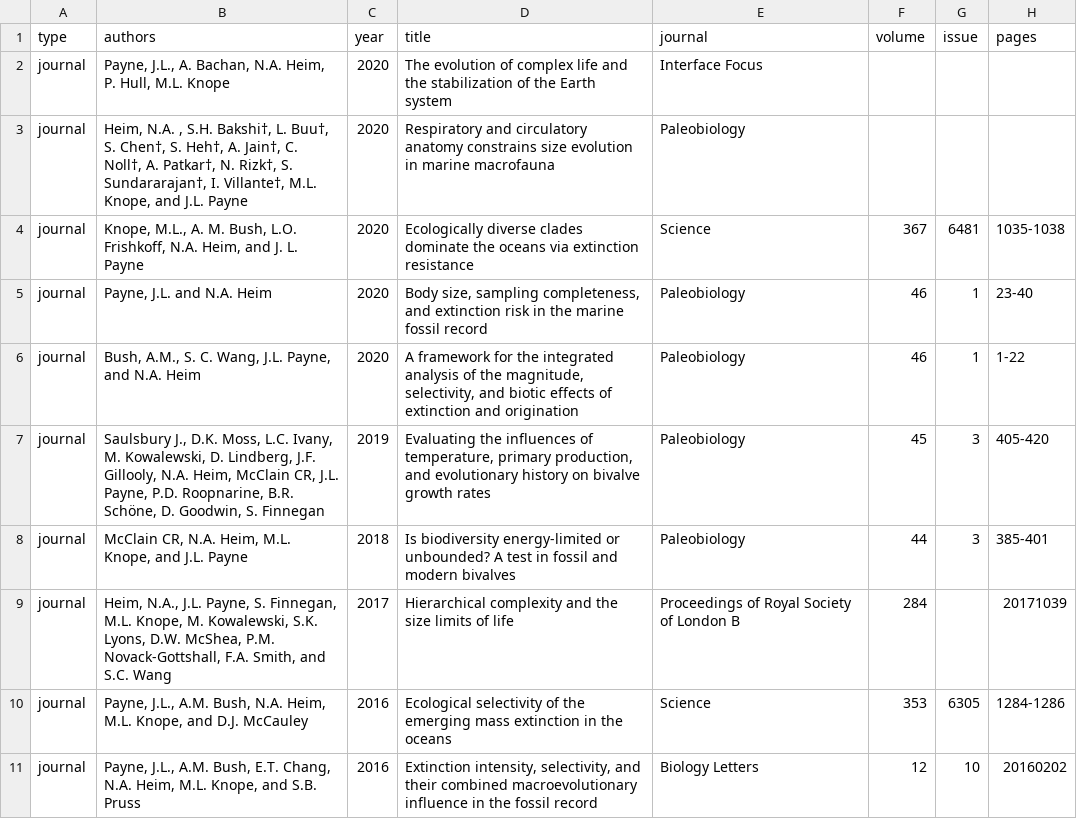
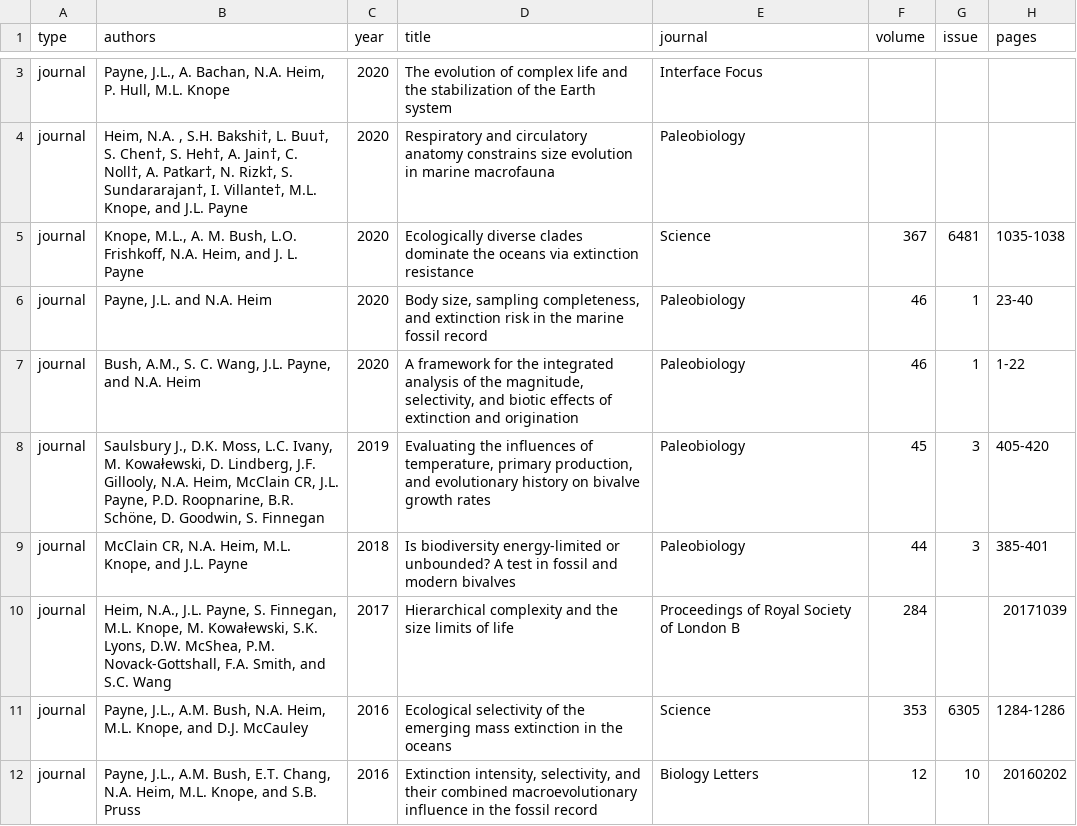
Before and after one commit to naheim/sedpaleo, a TSV file: peerreviewed.tsv, drawn as a sheet; only a part is shown, gaps mark what is left out; addresses are those after the commit; the diff covers the shown part only; the diff names each change by its address in the sheet, - before the commit and + after, or states it on an @@ line.

```diff
--- a/peerreviewed.tsv
+++ b/peerreviewed.tsv
-B8 (authors): …Ivany, M. Kowalewski, D. Lindberg,…
+B8 (authors): …Ivany, M. Kowałewski, D. Lindberg,…
-B10 (authors): …Knope, M. Kowalewski, S.K. Lyons,…
+B10 (authors): …Knope, M. Kowałewski, S.K. Lyons,…
```
Also changed, not shown: 1 added row and 1 edited cell elsewhere in this file, 1 other file.
